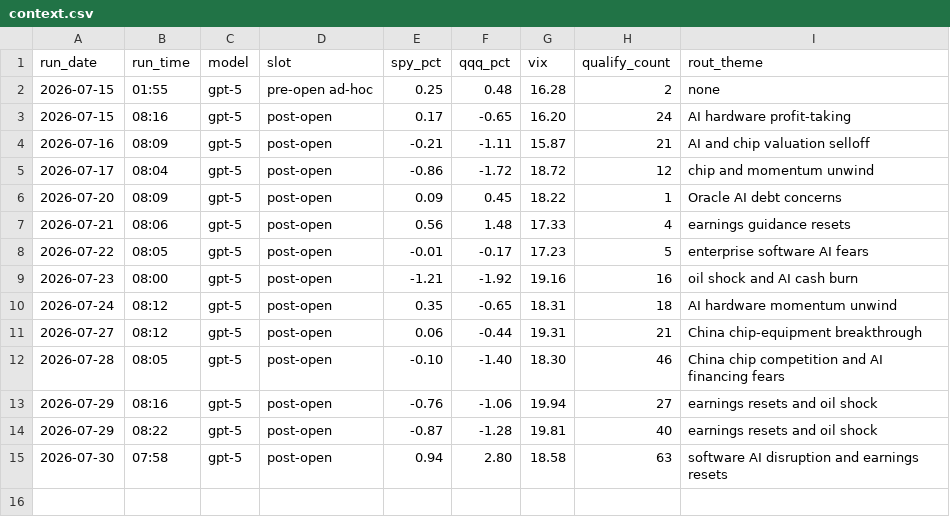
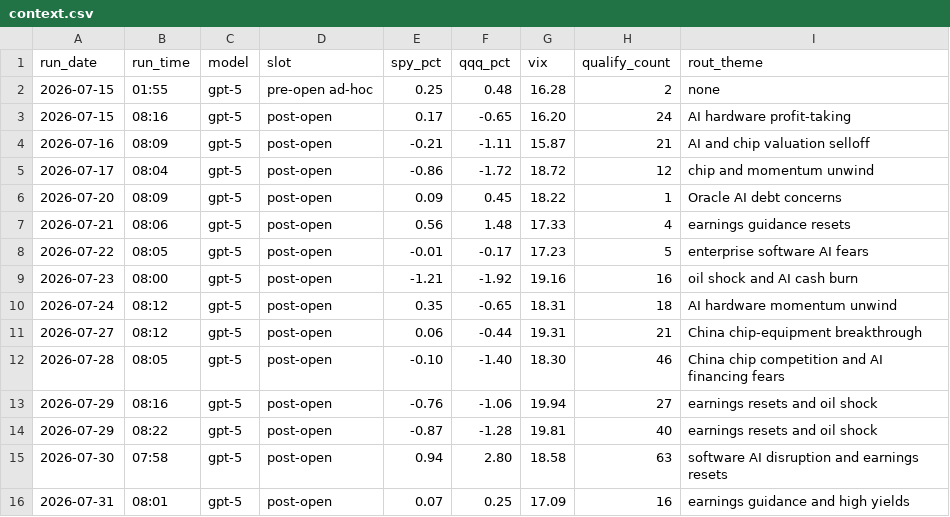
Before and after one commit to GibbonGambits/Stocks-GPT, a CSV file: context.csv, drawn as a sheet; the diff names each change by its address in the sheet, - before the commit and + after, or states it on an @@ line.

```diff
--- a/context.csv
+++ b/context.csv
+row 16: 2026-07-31 | 08:01 | gpt-5 | post-open | 0.07 | 0.25 | 17.09 | 16 | earnings guidance and high yields
```
Also changed, not shown: predictions.csv, 1 other file.
